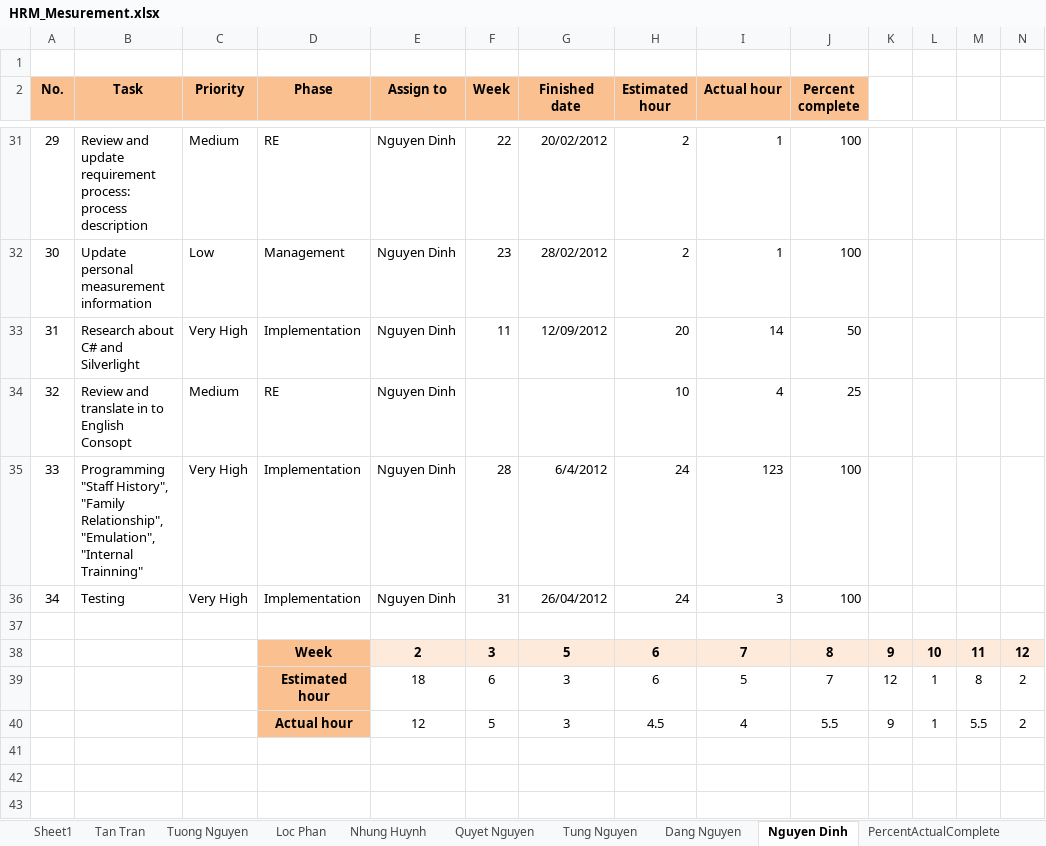
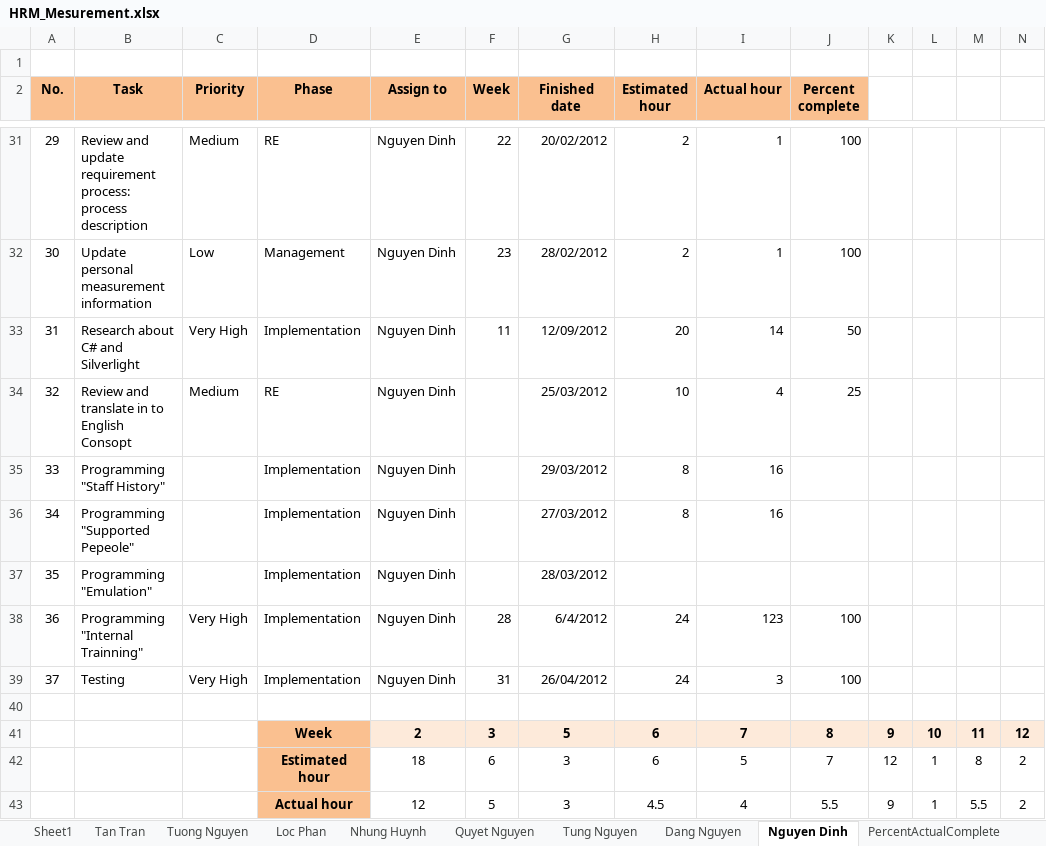
Before and after one commit to hieu292/hrm-k14vlu, an Excel workbook: Project Plan/HRM_Mesurement.xlsx, sheet Nguyen Dinh, drawn as a sheet; only a part is shown, gaps mark what is left out; values as stored, in another font and other column widths than the file's, no borders; charts and pictures and conditional formats not drawn; addresses are those after the commit; rows hold the shown columns only; the diff names each change by its address in the sheet, - before the commit and + after, or states it on an @@ line.

```diff
--- a/Project Plan/HRM_Mesurement.xlsx (sheet Nguyen Dinh)
+++ b/Project Plan/HRM_Mesurement.xlsx (sheet Nguyen Dinh)
-G34 (Finished date): (empty)
+G34 (Finished date): 25/03/2012
+row 35: 33 | Programming "Staff History" |  | Implementation | Nguyen Dinh |  | 29/03/2012 | 8 | 16
+row 36: 34 | Programming "Supported Pepeole" |  | Implementation | Nguyen Dinh |  | 27/03/2012 | 8 | 16
+row 37: 35 | Programming "Emulation" |  | Implementation | Nguyen Dinh |  | 28/03/2012
@@ column A (No.) renumbered between rows 38 and 39 @@
-B38 (Task): Programming "Staff History", "Family Relationship", "Emulation", "Internal Trainning"
+B38 (Task): Programming "Internal Trainning"
```
Also changed, not shown: charts or pictures.
